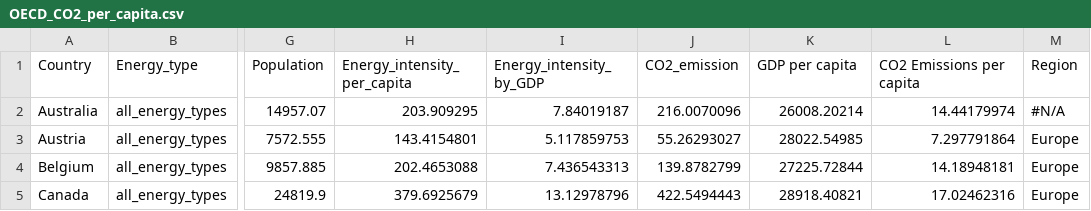
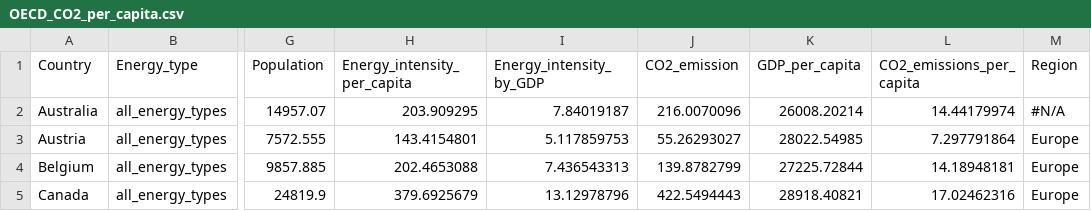
Before and after one commit to tarunc16/3179, a CSV file: C02_Emissions/OECD_CO2_per_capita.csv, drawn as a sheet; only a part is shown, gaps mark what is left out; the diff names each change by its address in the sheet, - before the commit and + after, or states it on an @@ line.

Commit message:
Update OECD_CO2_per_capita.csv

```diff
--- a/C02_Emissions/OECD_CO2_per_capita.csv
+++ b/C02_Emissions/OECD_CO2_per_capita.csv
-K1: GDP per capita
+K1: GDP_per_capita
-L1: CO2 Emissions per capita
+L1: CO2_emissions_per_capita
```
